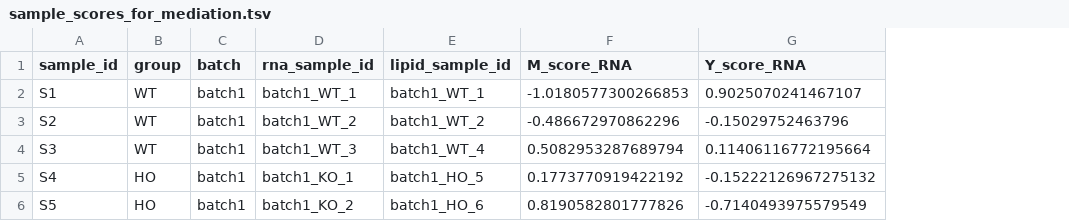
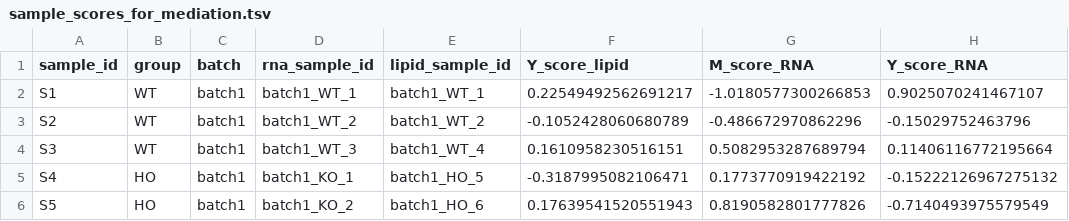
Before and after one commit to gbm19950414-ux/Multi-omics-Analysis-Pipeline, a TSV file: results/multiomics/tables/sample_scores/sample_scores_for_mediation.tsv, drawn as a sheet; the diff names each change by its address in the sheet, - before the commit and + after, or states it on an @@ line.

```diff
--- a/results/multiomics/tables/sample_scores/sample_scores_for_mediation.tsv
+++ b/results/multiomics/tables/sample_scores/sample_scores_for_mediation.tsv
+column F (Y_score_lipid), rows 2-6: 0.22549492562691217 | -0.1052428060680789 | 0.1610958230516151 | -0.3187995082106471 | 0.17639541520551943
```
Also changed, not shown: scripts/multi/rna_upstream_pathway_sets_gene_registry.tsv, 6 other files.
